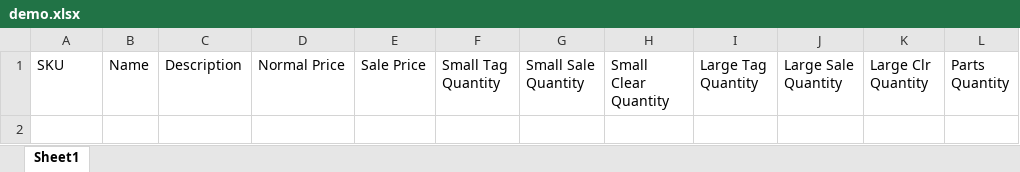
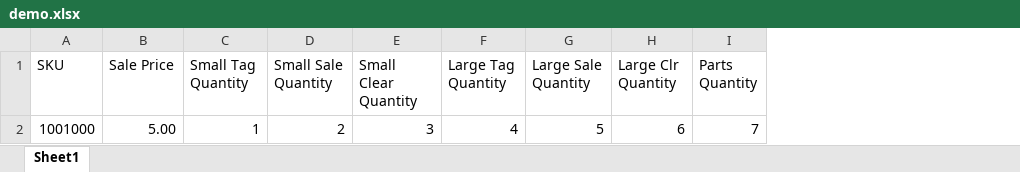
Before and after one commit to Teri511/minitagwriter, an Excel workbook: demo.xlsx, sheet Sheet1, drawn as a sheet; values as stored, in another font and other column widths than the file's, no borders; removed rows and columns are numbered as before the commit, all else as after; the diff names each change by its address in the sheet, - before the commit and + after, or states it on an @@ line.

```diff
--- a/demo.xlsx (sheet Sheet1)
+++ b/demo.xlsx (sheet Sheet1)
-column B (Name), empty
-column C (Description), empty
-column D (Normal Price), empty
+row 2: 1001000 | 5.00 | 1 | 2 | 3 | 4 | 5 | 6 | 7
```
Also changed, not shown: 2 other files.
